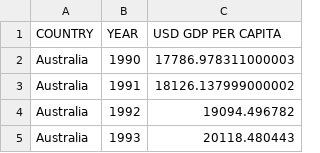
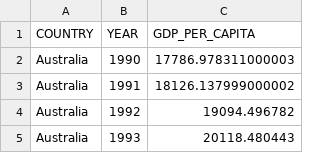
Before and after one commit to InsiyaKanjee/Project-2, a CSV file: Resources/gdp_clean_df.csv, drawn as a sheet; only a part is shown.

```diff
--- a/Resources/gdp_clean_df.csv
+++ b/Resources/gdp_clean_df.csv
@@ -1,2 +1,2 @@
-COUNTRY,YEAR,USD GDP PER CAPITA
+COUNTRY,YEAR,GDP_PER_CAPITA
 Australia,1990,17786.978311000003
```
Also changed, not shown: 1 other file.
